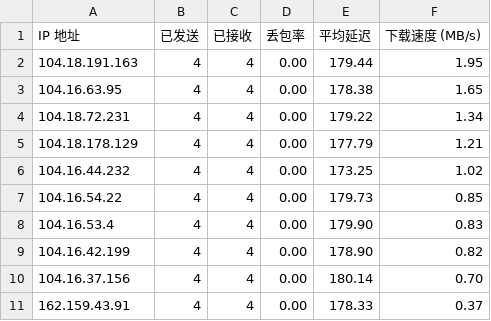
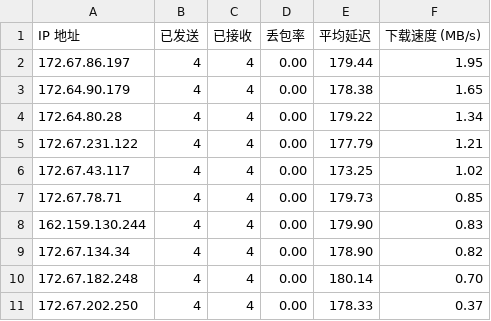
Before and after one commit to MarisaXD/ACL4SSR, a CSV file: Clash/CloudflareSpeedTest.csv, drawn as a sheet.

Commit message:
Update CloudflareSpeedTest.csv

```diff
--- a/Clash/CloudflareSpeedTest.csv
+++ b/Clash/CloudflareSpeedTest.csv
@@ -1,11 +1,11 @@
 IP 地址,已发送,已接收,丢包率,平均延迟,下载速度 (MB/s)
-104.18.191.163,4,4,0.00,179.44,1.95
-104.16.63.95,4,4,0.00,178.38,1.65
-104.18.72.231,4,4,0.00,179.22,1.34
-104.18.178.129,4,4,0.00,177.79,1.21
-104.16.44.232,4,4,0.00,173.25,1.02
-104.16.54.22,4,4,0.00,179.73,0.85
-104.16.53.4,4,4,0.00,179.90,0.83
-104.16.42.199,4,4,0.00,178.90,0.82
-104.16.37.156,4,4,0.00,180.14,0.70
-162.159.43.91,4,4,0.00,178.33,0.37
+172.67.86.197,4,4,0.00,179.44,1.95
+172.64.90.179,4,4,0.00,178.38,1.65
+172.64.80.28,4,4,0.00,179.22,1.34
+172.67.231.122,4,4,0.00,177.79,1.21
+172.67.43.117,4,4,0.00,173.25,1.02
+172.67.78.71,4,4,0.00,179.73,0.85
+162.159.130.244,4,4,0.00,179.90,0.83
+172.67.134.34,4,4,0.00,178.90,0.82
+172.67.182.248,4,4,0.00,180.14,0.70
+172.67.202.250,4,4,0.00,178.33,0.37
```
